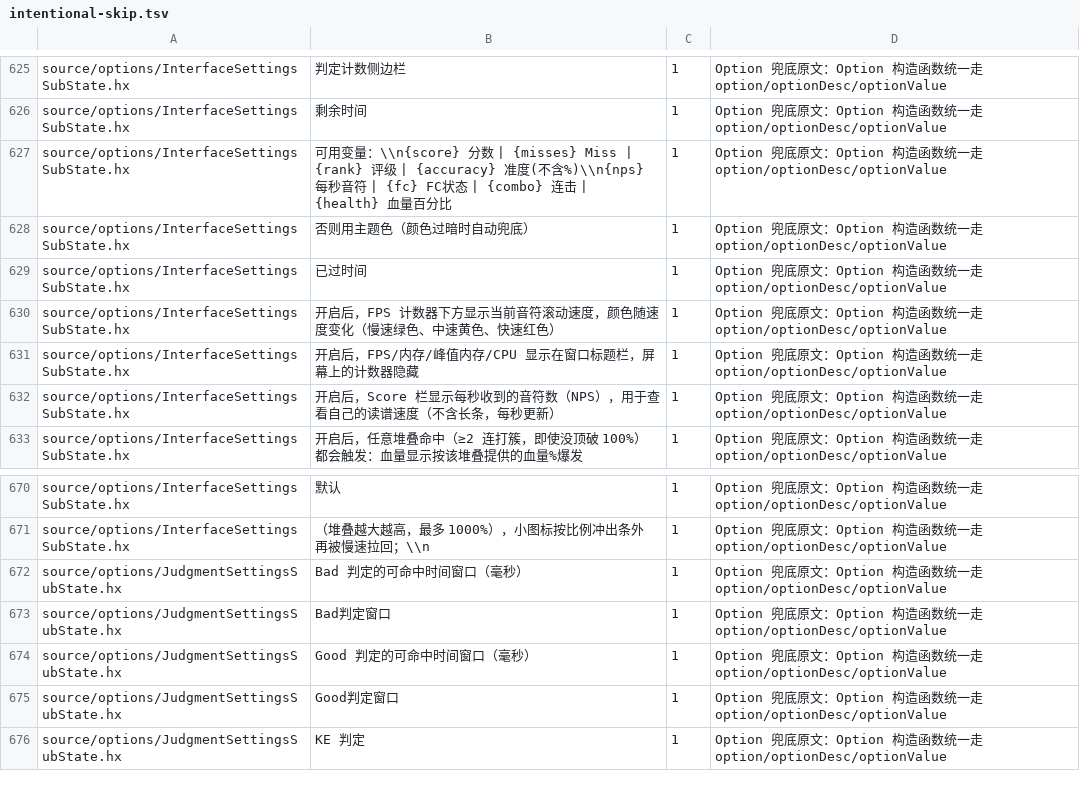
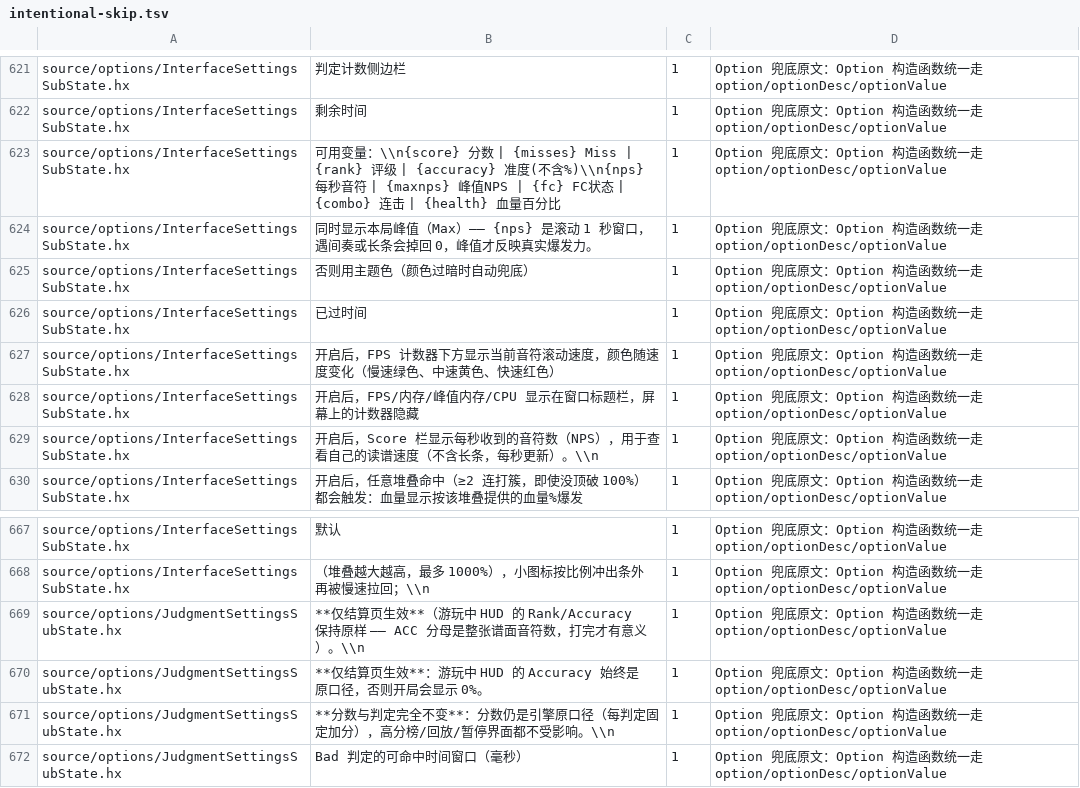
Before and after one commit to Bonus-XK/FNF-MeteoricEngine, a TSV file: tools/i18n/intentional-skip.tsv, drawn as a sheet; only a part is shown, gaps mark what is left out; the shorter side is filled out with more unchanged rows; the diff covers the shown part only.

Commit message:
chore(i18n): 语言包补齐评级/NPS 文案并更新未本地化基线
- 新增 Phigros 评级相关 key（面板读数、设置项与说明中英各一份）
- 新增 NPS 开关与 Score 栏格式项的说明文案（含新增的 {maxnps} 变量）
- 结果页新增「峰值NPS」行文案
- intentional-skip.tsv 基线更新：新增项均为「Option 兜底原文」
  （Option 构造函数统一走 option/optionDesc/optionValue，与既有 273 条同类）

check_i18n.py 7 项全绿。

```diff
--- a/tools/i18n/intentional-skip.tsv
+++ b/tools/i18n/intentional-skip.tsv
@@ -629,3 +624,4 @@ source/options/InterfaceSettingsSubState.hx	判定计数侧边栏	1	Option 兜
 source/options/InterfaceSettingsSubState.hx	剩余时间	1	Option 兜底原文：Option 构造函数统一走 option/optionDesc/optionValue
-source/options/InterfaceSettingsSubState.hx	可用变量：\\n{score} 分数 | {misses} Miss | {rank} 评级 | {accuracy} 准度(不含%)\\n{nps} 每秒音符 | {fc} FC状态 | {combo} 连击 | {health} 血量百分比	1	Option 兜底原文：Option 构造函数统一走 option/optionDesc/optionValue
+source/options/InterfaceSettingsSubState.hx	可用变量：\\n{score} 分数 | {misses} Miss | {rank} 评级 | {accuracy} 准度(不含%)\\n{nps} 每秒音符 | {maxnps} 峰值NPS | {fc} FC状态 | {combo} 连击 | {health} 血量百分比	1	Option 兜底原文：Option 构造函数统一走 option/optionDesc/optionValue
+source/options/InterfaceSettingsSubState.hx	同时显示本局峰值（Max）—— {nps} 是滚动 1 秒窗口，遇间奏或长条会掉回 0，峰值才反映真实爆发力。	1	Option 兜底原文：Option 构造函数统一走 option/optionDesc/optionValue
 source/options/InterfaceSettingsSubState.hx	否则用主题色（颜色过暗时自动兜底）	1	Option 兜底原文：Option 构造函数统一走 option/optionDesc/optionValue
@@ -634,3 +630,3 @@ source/options/InterfaceSettingsSubState.hx	开启后，FPS 计数器下方显
 source/options/InterfaceSettingsSubState.hx	开启后，FPS/内存/峰值内存/CPU 显示在窗口标题栏，屏幕上的计数器隐藏	1	Option 兜底原文：Option 构造函数统一走 option/optionDesc/optionValue
-source/options/InterfaceSettingsSubState.hx	开启后，Score 栏显示每秒收到的音符数（NPS），用于查看自己的读谱速度（不含长条，每秒更新）	1	Option 兜底原文：Option 构造函数统一走 option/optionDesc/optionValue
+source/options/InterfaceSettingsSubState.hx	开启后，Score 栏显示每秒收到的音符数（NPS），用于查看自己的读谱速度（不含长条，每秒更新）。\\n	1	Option 兜底原文：Option 构造函数统一走 option/optionDesc/optionValue
 source/options/InterfaceSettingsSubState.hx	开启后，任意堆叠命中（≥2 连打簇，即使没顶破 100%）都会触发：血量显示按该堆叠提供的血量%爆发	1	Option 兜底原文：Option 构造函数统一走 option/optionDesc/optionValue
@@ -674,2 +670,5 @@ source/options/InterfaceSettingsSubState.hx	默认	1	Option 兜底原文：Optio
 source/options/InterfaceSettingsSubState.hx	（堆叠越大越高，最多 1000%），小图标按比例冲出条外再被慢速拉回；\\n	1	Option 兜底原文：Option 构造函数统一走 option/optionDesc/optionValue
+source/options/JudgmentSettingsSubState.hx	**仅结算页生效**（游玩中 HUD 的 Rank/Accuracy 保持原样 —— ACC 分母是整张谱面音符数，打完才有意义）。\\n	1	Option 兜底原文：Option 构造函数统一走 option/optionDesc/optionValue
+source/options/JudgmentSettingsSubState.hx	**仅结算页生效**：游玩中 HUD 的 Accuracy 始终是原口径，否则开局会显示 0%。	1	Option 兜底原文：Option 构造函数统一走 option/optionDesc/optionValue
+source/options/JudgmentSettingsSubState.hx	**分数与判定完全不变**：分数仍是引擎原口径（每判定固定加分），高分榜/回放/暂停界面都不受影响。\\n	1	Option 兜底原文：Option 构造函数统一走 option/optionDesc/optionValue
 source/options/JudgmentSettingsSubState.hx	Bad 判定的可命中时间窗口（毫秒）	1	Option 兜底原文：Option 构造函数统一走 option/optionDesc/optionValue
```
Also changed, not shown: 8 added rows, 36 removed rows and 5 edited cells elsewhere in this file, 4 other files.
